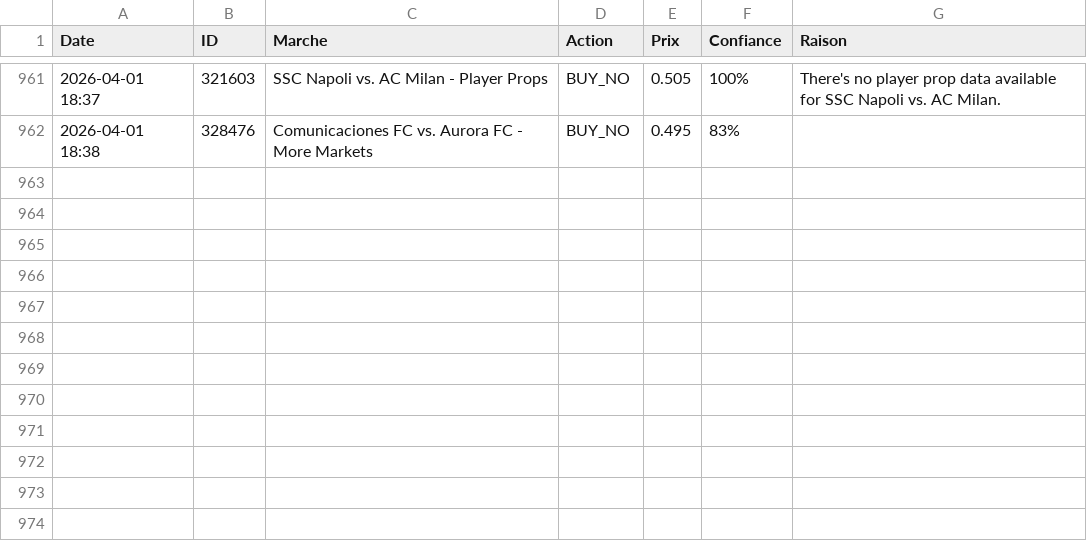
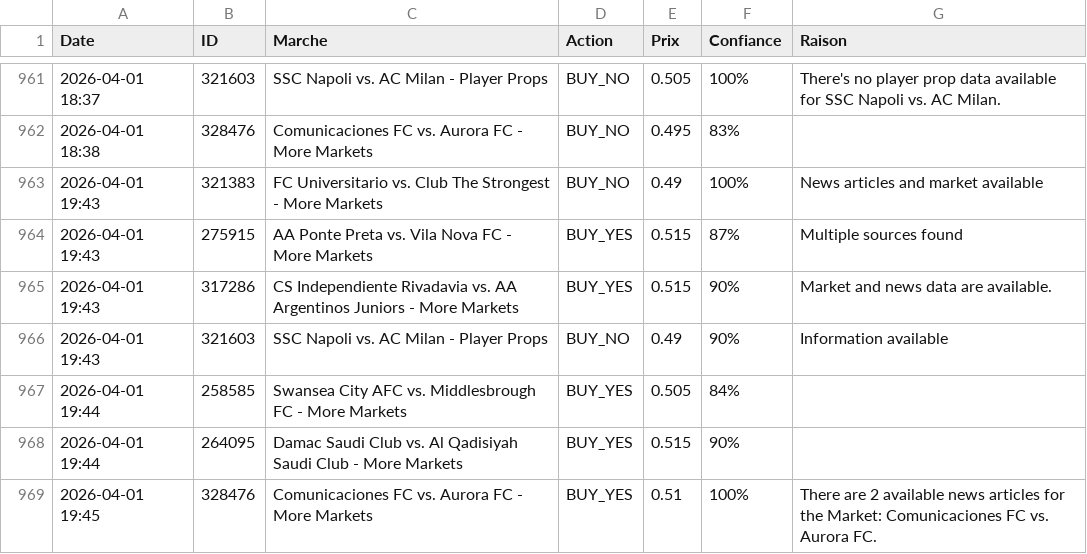
Before and after one commit to sentineloracle-lab/polymarket-scanner, a CSV file: trading_journal.csv, drawn as a sheet; only a part is shown, gaps mark what is left out.

Commit message:
Update trading journal [skip ci]

```diff
--- a/trading_journal.csv
+++ b/trading_journal.csv
@@ -962 +962,8 @@ Date,ID,Marche,Action,Prix,Confiance,Raison
 2026-04-01 18:38,328476,Comunicaciones FC vs. Aurora FC - More Markets,BUY_NO,0.495,83%,
+2026-04-01 19:43,321383,FC Universitario vs. Club The Strongest - More Markets,BUY_NO,0.49,100%,News articles and market available
+2026-04-01 19:43,275915,AA Ponte Preta vs. Vila Nova FC - More Markets,BUY_YES,0.515,87%,Multiple sources found
+2026-04-01 19:43,317286,CS Independiente Rivadavia vs. AA Argentinos Juniors - More Markets,BUY_YES,0.515,90%,Market and news data are available.
+2026-04-01 19:43,321603,SSC Napoli vs. AC Milan - Player Props,BUY_NO,0.49,90%,Information available
+2026-04-01 19:44,258585,Swansea City AFC vs. Middlesbrough FC - More Markets,BUY_YES,0.505,84%,
+2026-04-01 19:44,264095,Damac Saudi Club vs. Al Qadisiyah Saudi Club - More Markets,BUY_YES,0.515,90%,
+2026-04-01 19:45,328476,Comunicaciones FC vs. Aurora FC - More Markets,BUY_YES,0.51,100%,There are 2 available news articles for the Market: Comunicaciones FC vs. Aurora FC.
```
